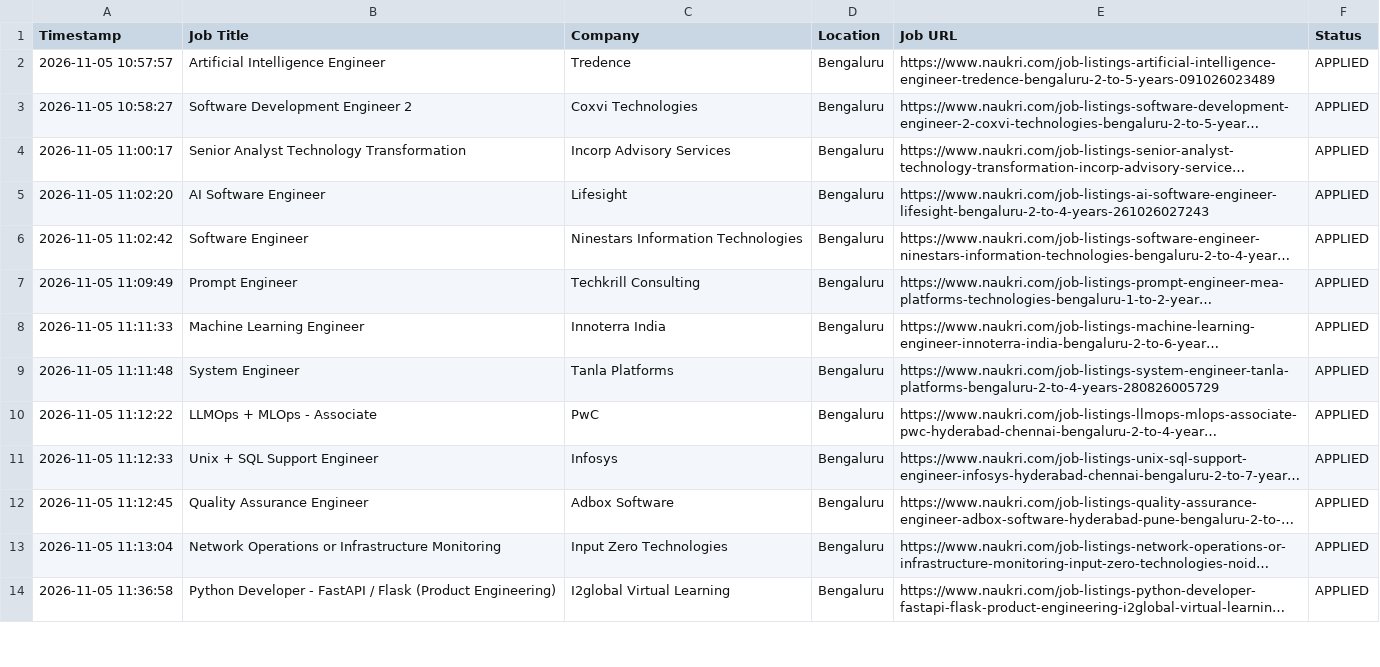
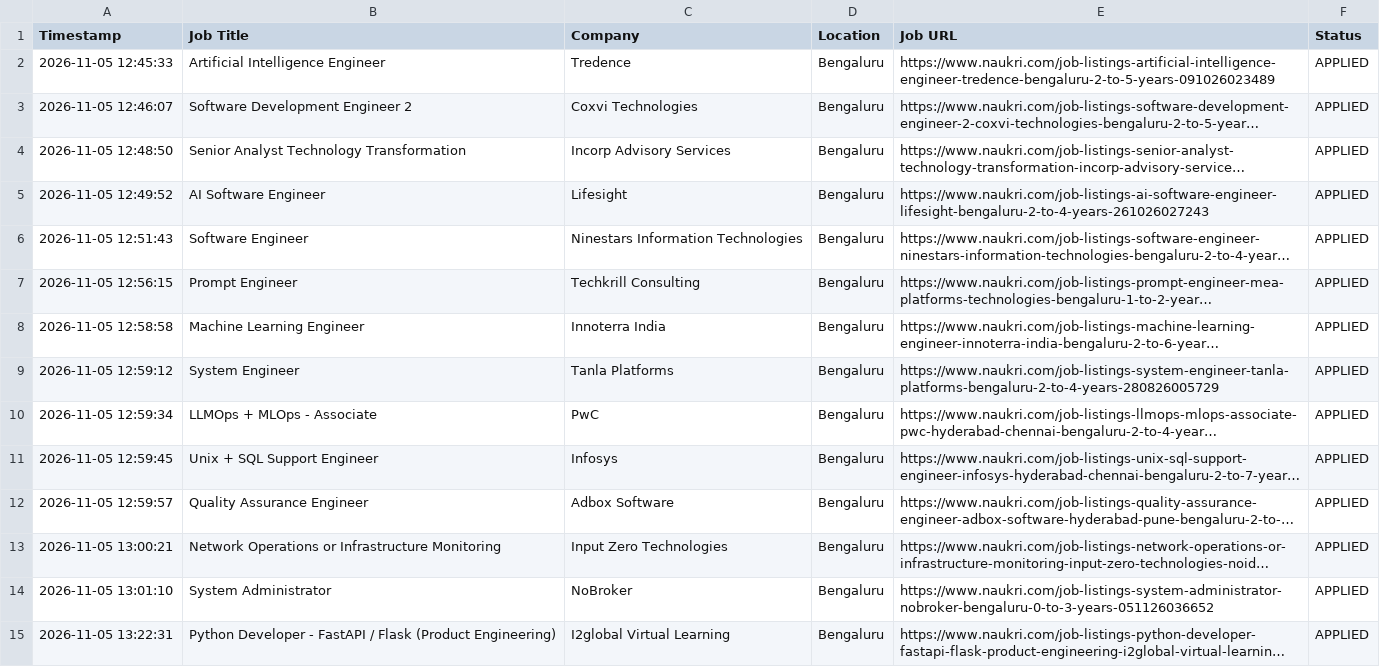
Before and after one commit to gokulKrishna15/job, a CSV file: logs/application_history.csv, drawn as a sheet; only a part is shown; long unchanged cells end in …; addresses are those after the commit; the diff covers the shown part only; the diff names each change by its address in the sheet, - before the commit and + after, or states it on an @@ line.

```diff
--- a/logs/application_history.csv
+++ b/logs/application_history.csv
-A2 (Timestamp): 2026-11-05 10:57:57
+A2 (Timestamp): 2026-11-05 12:45:33
-A3 (Timestamp): 2026-11-05 10:58:27
+A3 (Timestamp): 2026-11-05 12:46:07
-A4 (Timestamp): 2026-11-05 11:00:17
+A4 (Timestamp): 2026-11-05 12:48:50
-A5 (Timestamp): 2026-11-05 11:02:20
+A5 (Timestamp): 2026-11-05 12:49:52
-A6 (Timestamp): 2026-11-05 11:02:42
+A6 (Timestamp): 2026-11-05 12:51:43
-A7 (Timestamp): 2026-11-05 11:09:49
+A7 (Timestamp): 2026-11-05 12:56:15
-A8 (Timestamp): 2026-11-05 11:11:33
+A8 (Timestamp): 2026-11-05 12:58:58
-A9 (Timestamp): 2026-11-05 11:11:48
+A9 (Timestamp): 2026-11-05 12:59:12
-A10 (Timestamp): 2026-11-05 11:12:22
+A10 (Timestamp): 2026-11-05 12:59:34
-A11 (Timestamp): 2026-11-05 11:12:33
+A11 (Timestamp): 2026-11-05 12:59:45
-A12 (Timestamp): 2026-11-05 11:12:45
+A12 (Timestamp): 2026-11-05 12:59:57
-A13 (Timestamp): 2026-11-05 11:13:04
+A13 (Timestamp): 2026-11-05 13:00:21
+row 14: 2026-11-05 13:01:10 | System Administrator | NoBroker | Bengaluru | https://www.naukri.com/job-listings-system-administrator-nobroker-bengaluru-0-to-3-years-051126036652 | APPLIED
-A15 (Timestamp): 2026-11-05 11:36:58
+A15 (Timestamp): 2026-11-05 13:22:31
```
Also changed, not shown: 1 added row, 2 removed rows and 35 edited cells elsewhere in this file, logs/skipped_jobs.csv, 5 other files.
